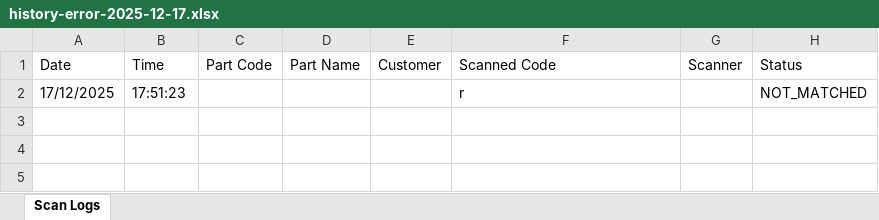
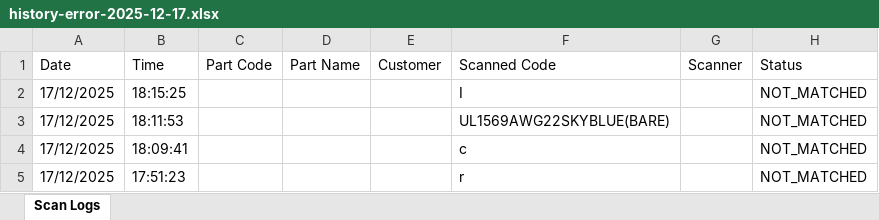
Before and after one commit to vykanand/gad-shaily, an Excel workbook: history-error-2025-12-17.xlsx, sheet Scan Logs, drawn as a sheet; values as stored, in another font and other column widths than the file's, no borders; the diff names each change by its address in the sheet, - before the commit and + after, or states it on an @@ line.

```diff
--- a/history-error-2025-12-17.xlsx (sheet Scan Logs)
+++ b/history-error-2025-12-17.xlsx (sheet Scan Logs)
+row 2: 17/12/2025 | 18:15:25 |  |  |  | I |  | NOT_MATCHED
+row 3: 17/12/2025 | 18:11:53 |  |  |  | UL1569AWG22SKYBLUE(BARE) |  | NOT_MATCHED
+row 4: 17/12/2025 | 18:09:41 |  |  |  | c |  | NOT_MATCHED
```
Also changed, not shown: 3 other files.
